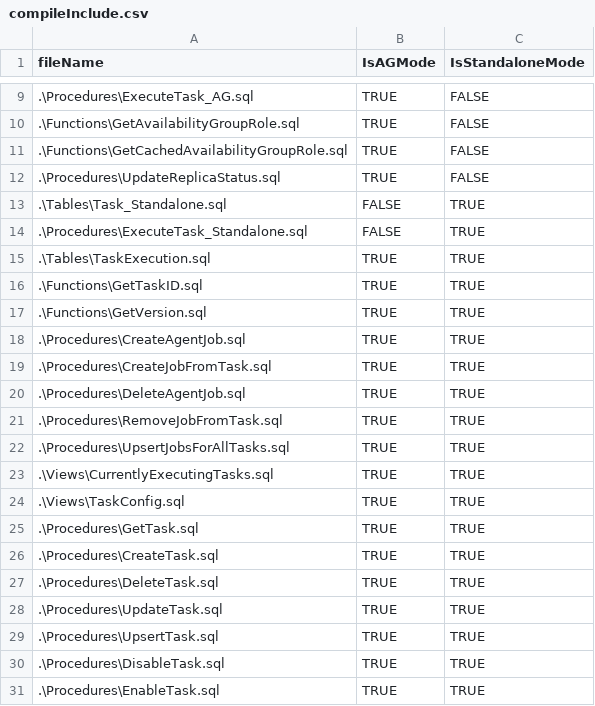
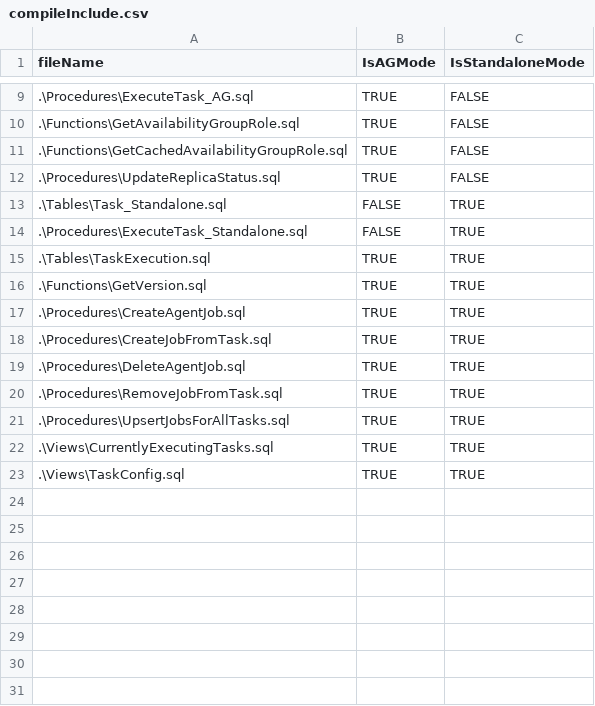
Before and after one commit to DBTrenches/tsqlscheduler, a CSV file: src/compileInclude.csv, drawn as a sheet; only a part is shown, gaps mark what is left out.

Commit message:
basic functionality ported

```diff
--- a/src/compileInclude.csv
+++ b/src/compileInclude.csv
@@ -15,3 +15,2 @@ fileName,IsAGMode,IsStandaloneMode
 .\Tables\TaskExecution.sql,TRUE,TRUE
-.\Functions\GetTaskID.sql,TRUE,TRUE
 .\Functions\GetVersion.sql,TRUE,TRUE
@@ -24,8 +23 @@ fileName,IsAGMode,IsStandaloneMode
 .\Views\TaskConfig.sql,TRUE,TRUE
-.\Procedures\GetTask.sql,TRUE,TRUE
-.\Procedures\CreateTask.sql,TRUE,TRUE
-.\Procedures\DeleteTask.sql,TRUE,TRUE
-.\Procedures\UpdateTask.sql,TRUE,TRUE
-.\Procedures\UpsertTask.sql,TRUE,TRUE
-.\Procedures\DisableTask.sql,TRUE,TRUE
-.\Procedures\EnableTask.sql,TRUE,TRUE
```
Also changed, not shown: 26 other files.
